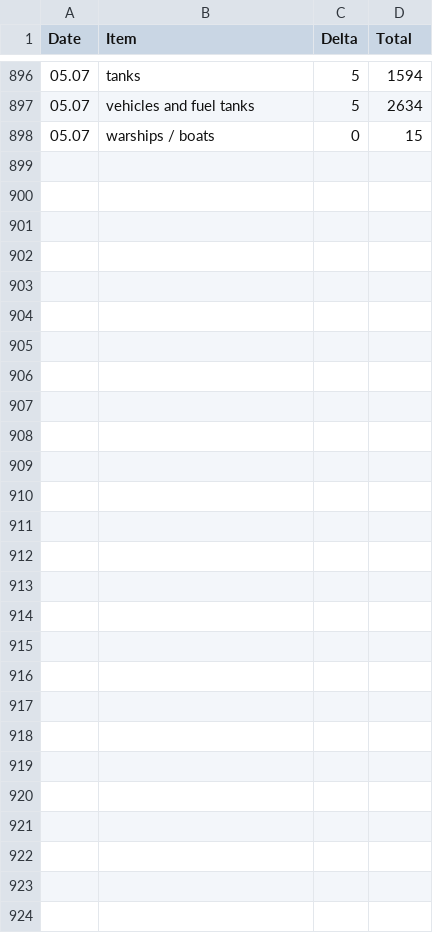
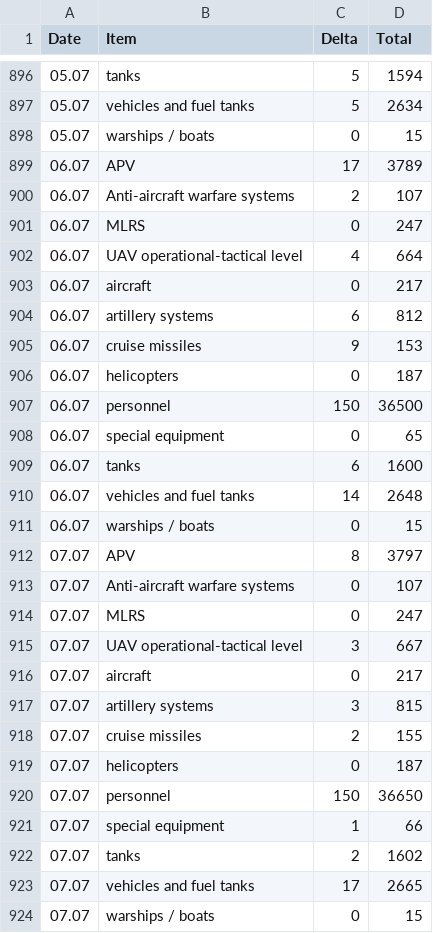
Before and after one commit to JJ/raku-ukr-mod-data, a CSV file: resources/ukr-mod-data.csv, drawn as a sheet; only a part is shown, gaps mark what is left out.

```diff
--- a/resources/ukr-mod-data.csv
+++ b/resources/ukr-mod-data.csv
@@ -898 +898,27 @@ Date, Item, Delta, Total
 05.07, warships / boats, 0, 15
+06.07, APV, 17, 3789
+06.07, Anti-aircraft warfare systems, 2, 107
+06.07, MLRS, 0, 247
+06.07, UAV operational-tactical level, 4, 664
+06.07, aircraft, 0, 217
+06.07, artillery systems, 6, 812
+06.07, cruise missiles, 9, 153
+06.07, helicopters, 0, 187
+06.07, personnel, 150, 36500
+06.07, special equipment, 0, 65
+06.07, tanks, 6, 1600
+06.07, vehicles and fuel tanks, 14, 2648
+06.07, warships / boats, 0, 15
+07.07, APV, 8, 3797
+07.07, Anti-aircraft warfare systems, 0, 107
+07.07, MLRS, 0, 247
+07.07, UAV operational-tactical level, 3, 667
+07.07, aircraft, 0, 217
+07.07, artillery systems, 3, 815
+07.07, cruise missiles, 2, 155
+07.07, helicopters, 0, 187
+07.07, personnel, 150, 36650
+07.07, special equipment, 1, 66
+07.07, tanks, 2, 1602
+07.07, vehicles and fuel tanks, 17, 2665
+07.07, warships / boats, 0, 15
```
